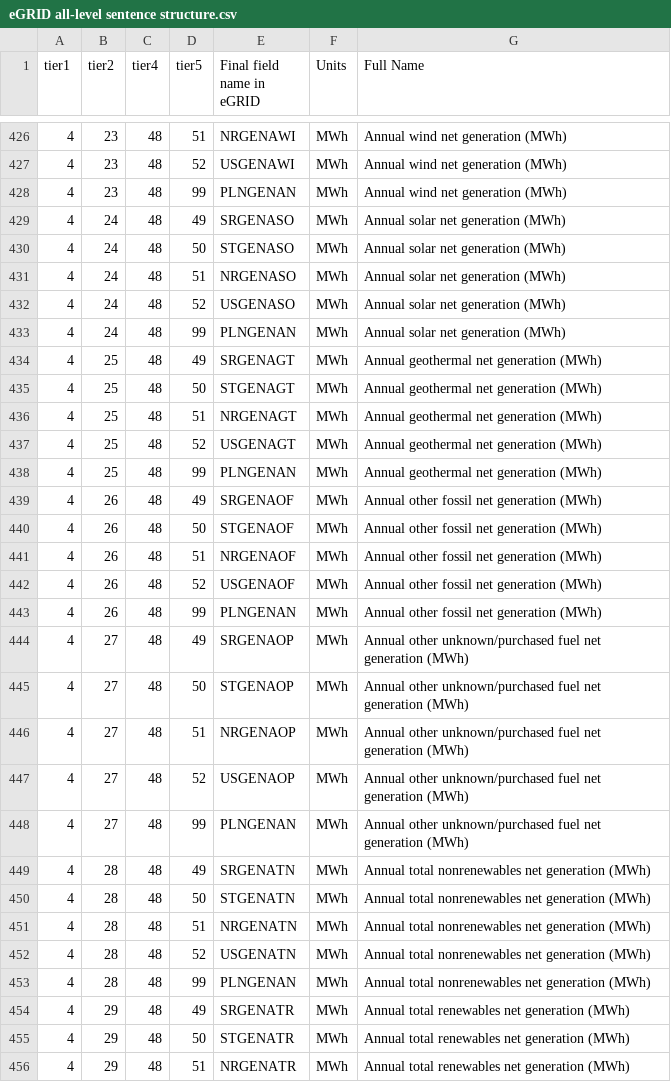
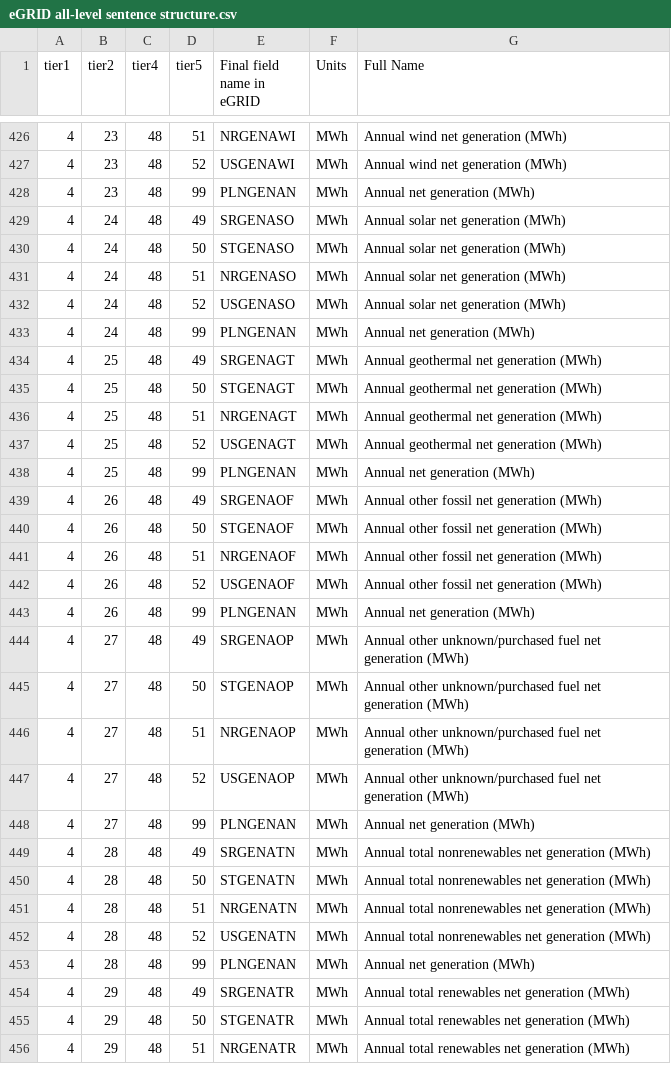
Before and after one commit to USEPA/egrid-explorer, a CSV file: src/assets/data/csv/eGRID all-level sentence structure.csv, drawn as a sheet; only a part is shown, gaps mark what is left out; the diff covers the shown part only.

```diff
--- a/src/assets/data/csv/eGRID all-level sentence structure.csv
+++ b/src/assets/data/csv/eGRID all-level sentence structure.csv
@@ -427,3 +427,3 @@ tier1,tier2,tier4,tier5,Final field name in eGRID,Units,Full Name
 4,23,48,52,USGENAWI,MWh,Annual wind net generation (MWh)
-4,23,48,99,PLNGENAN,MWh,Annual wind net generation (MWh)
+4,23,48,99,PLNGENAN,MWh,Annual net generation (MWh)
 4,24,48,49,SRGENASO,MWh,Annual solar net generation (MWh)
@@ -432,3 +432,3 @@ tier1,tier2,tier4,tier5,Final field name in eGRID,Units,Full Name
 4,24,48,52,USGENASO,MWh,Annual solar net generation (MWh)
-4,24,48,99,PLNGENAN,MWh,Annual solar net generation (MWh)
+4,24,48,99,PLNGENAN,MWh,Annual net generation (MWh)
 4,25,48,49,SRGENAGT,MWh,Annual geothermal net generation (MWh)
@@ -437,3 +437,3 @@ tier1,tier2,tier4,tier5,Final field name in eGRID,Units,Full Name
 4,25,48,52,USGENAGT,MWh,Annual geothermal net generation (MWh)
-4,25,48,99,PLNGENAN,MWh,Annual geothermal net generation (MWh)
+4,25,48,99,PLNGENAN,MWh,Annual net generation (MWh)
 4,26,48,49,SRGENAOF,MWh,Annual other fossil net generation (MWh)
@@ -442,3 +442,3 @@ tier1,tier2,tier4,tier5,Final field name in eGRID,Units,Full Name
 4,26,48,52,USGENAOF,MWh,Annual other fossil net generation (MWh)
-4,26,48,99,PLNGENAN,MWh,Annual other fossil net generation (MWh)
+4,26,48,99,PLNGENAN,MWh,Annual net generation (MWh)
 4,27,48,49,SRGENAOP,MWh,Annual other unknown/purchased fuel net generation (MWh)
@@ -447,3 +447,3 @@ tier1,tier2,tier4,tier5,Final field name in eGRID,Units,Full Name
 4,27,48,52,USGENAOP,MWh,Annual other unknown/purchased fuel net generation (MWh)
-4,27,48,99,PLNGENAN,MWh,Annual other unknown/purchased fuel net generation (MWh)
+4,27,48,99,PLNGENAN,MWh,Annual net generation (MWh)
 4,28,48,49,SRGENATN,MWh,Annual total nonrenewables net generation (MWh)
@@ -452,3 +452,3 @@ tier1,tier2,tier4,tier5,Final field name in eGRID,Units,Full Name
 4,28,48,52,USGENATN,MWh,Annual total nonrenewables net generation (MWh)
-4,28,48,99,PLNGENAN,MWh,Annual total nonrenewables net generation (MWh)
+4,28,48,99,PLNGENAN,MWh,Annual net generation (MWh)
 4,29,48,49,SRGENATR,MWh,Annual total renewables net generation (MWh)
```
Also changed, not shown: 11 edited cells elsewhere in this file, 12 other files.
